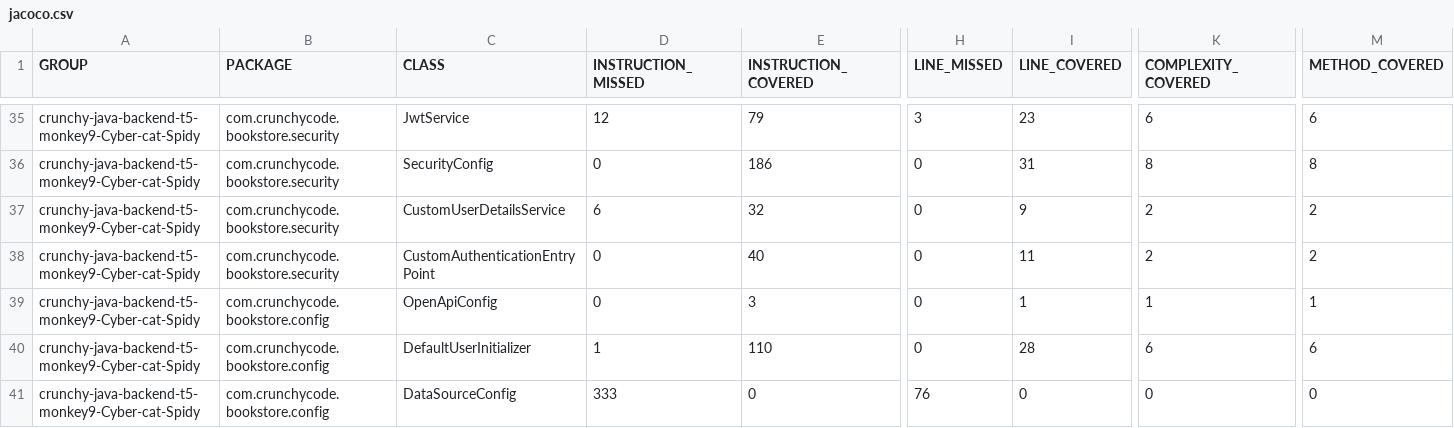
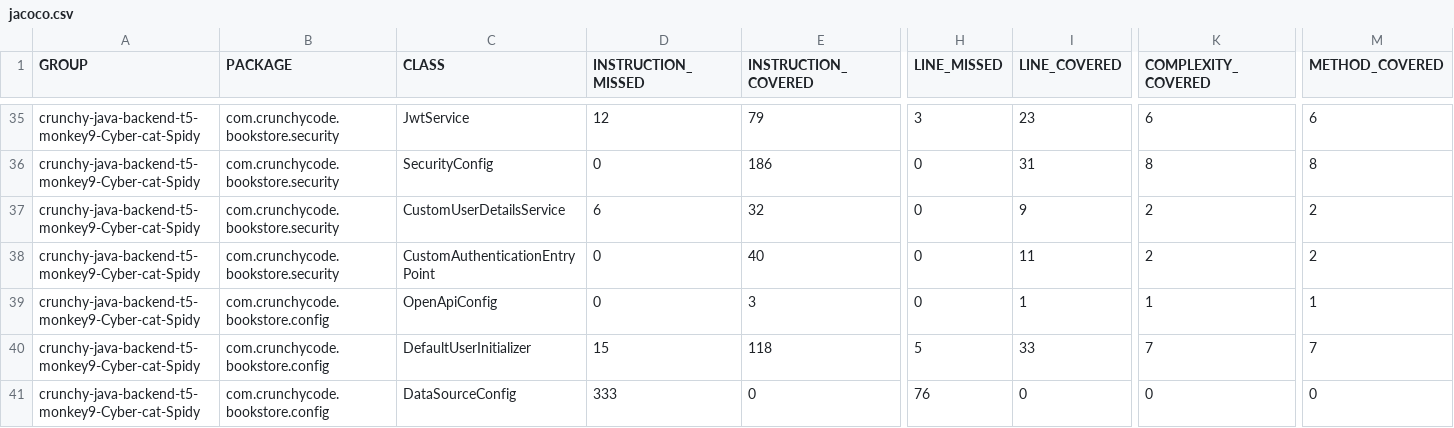
Before and after one commit to monkey9-Cyber-cat-Spidy/crunchy-java-backend-t5-monkey9-Cyber-cat-Spidy, a CSV file: docs/jacoco/jacoco.csv, drawn as a sheet; only a part is shown, gaps mark what is left out; the diff names each change by its address in the sheet, - before the commit and + after, or states it on an @@ line.

```diff
--- a/docs/jacoco/jacoco.csv
+++ b/docs/jacoco/jacoco.csv
-D40 (INSTRUCTION_MISSED): 1
+D40 (INSTRUCTION_MISSED): 15
-E40 (INSTRUCTION_COVERED): 110
+E40 (INSTRUCTION_COVERED): 118
-H40 (LINE_MISSED): 0
+H40 (LINE_MISSED): 5
-I40 (LINE_COVERED): 28
+I40 (LINE_COVERED): 33
-K40 (COMPLEXITY_COVERED): 6
+K40 (COMPLEXITY_COVERED): 7
-M40 (METHOD_COVERED): 6
+M40 (METHOD_COVERED): 7
```
Also changed, not shown: 10 other files.
